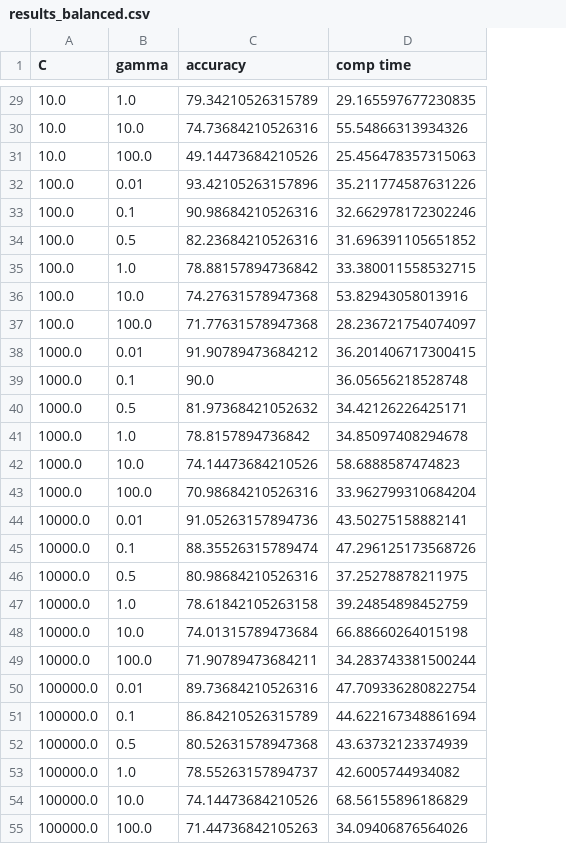
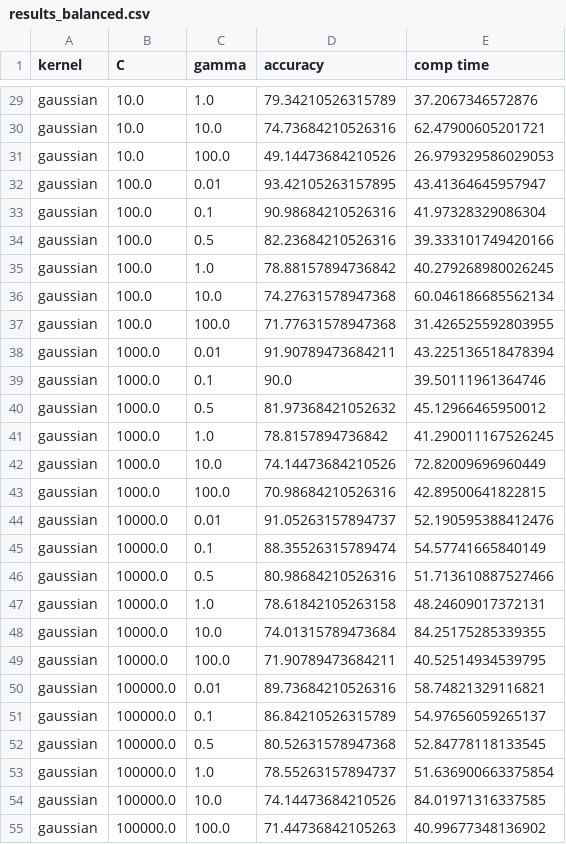
Before and after one commit to arasmu2/MLFinalProject, a CSV file: spam_SVM/results_balanced.csv, drawn as a sheet; only a part is shown, gaps mark what is left out; addresses are those after the commit; the diff covers the shown part only; the diff names each change by its address in the sheet, - before the commit and + after, or states it on an @@ line.

```diff
--- a/spam_SVM/results_balanced.csv
+++ b/spam_SVM/results_balanced.csv
+column A (kernel), rows 29-55: all gaussian
-E29 (comp time): 29.165597677230835
+E29 (comp time): 37.2067346572876
-E30 (comp time): 55.54866313934326
+E30 (comp time): 62.47900605201721
-E31 (comp time): 25.456478357315063
+E31 (comp time): 26.979329586029053
-D32 (accuracy): 93.42105263157896
+D32 (accuracy): 93.42105263157895
-E32 (comp time): 35.211774587631226
+E32 (comp time): 43.41364645957947
-E33 (comp time): 32.662978172302246
+E33 (comp time): 41.97328329086304
-E34 (comp time): 31.696391105651852
+E34 (comp time): 39.333101749420166
-E35 (comp time): 33.380011558532715
+E35 (comp time): 40.279268980026245
-E36 (comp time): 53.82943058013916
+E36 (comp time): 60.046186685562134
-E37 (comp time): 28.236721754074097
+E37 (comp time): 31.426525592803955
-D38 (accuracy): 91.90789473684212
+D38 (accuracy): 91.90789473684211
-E38 (comp time): 36.201406717300415
+E38 (comp time): 43.225136518478394
-E39 (comp time): 36.05656218528748
+E39 (comp time): 39.50111961364746
-E40 (comp time): 34.42126226425171
+E40 (comp time): 45.12966465950012
-E41 (comp time): 34.85097408294678
+E41 (comp time): 41.290011167526245
-E42 (comp time): 58.6888587474823
+E42 (comp time): 72.82009696960449
-E43 (comp time): 33.962799310684204
+E43 (comp time): 42.89500641822815
-D44 (accuracy): 91.05263157894736
+D44 (accuracy): 91.05263157894737
-E44 (comp time): 43.50275158882141
+E44 (comp time): 52.190595388412476
-E45 (comp time): 47.296125173568726
+E45 (comp time): 54.57741665840149
-E46 (comp time): 37.25278878211975
+E46 (comp time): 51.713610887527466
-E47 (comp time): 39.24854898452759
+E47 (comp time): 48.24609017372131
-E48 (comp time): 66.88660264015198
+E48 (comp time): 84.25175285339355
-E49 (comp time): 34.283743381500244
+E49 (comp time): 40.52514934539795
-E50 (comp time): 47.709336280822754
+E50 (comp time): 58.74821329116821
-E51 (comp time): 44.622167348861694
+E51 (comp time): 54.97656059265137
-E52 (comp time): 43.63732123374939
+E52 (comp time): 52.84778118133545
-E53 (comp time): 42.6005744934082
+E53 (comp time): 51.636900663375854
-E54 (comp time): 68.56155896186829
+E54 (comp time): 84.01971316337585
-E55 (comp time): 34.09406876564026
+E55 (comp time): 40.99677348136902
```
Also changed, not shown: 163 edited cells elsewhere in this file, spam_SVM/results_balanced_sorted.csv, 1 other file.
